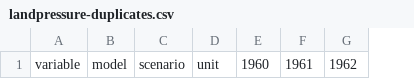
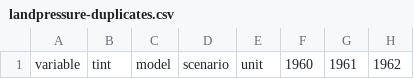
Before and after one commit to SensesProject/land-use, a CSV file: preprocessing/output/landpressure-duplicates.csv, drawn as a sheet; only a part is shown; the diff names each change by its address in the sheet, - before the commit and + after, or states it on an @@ line.

```diff
--- a/preprocessing/output/landpressure-duplicates.csv
+++ b/preprocessing/output/landpressure-duplicates.csv
+column B, row 1: tint
```
Also changed, not shown: src/assets/data/landpressure.csv, 1 other file.
